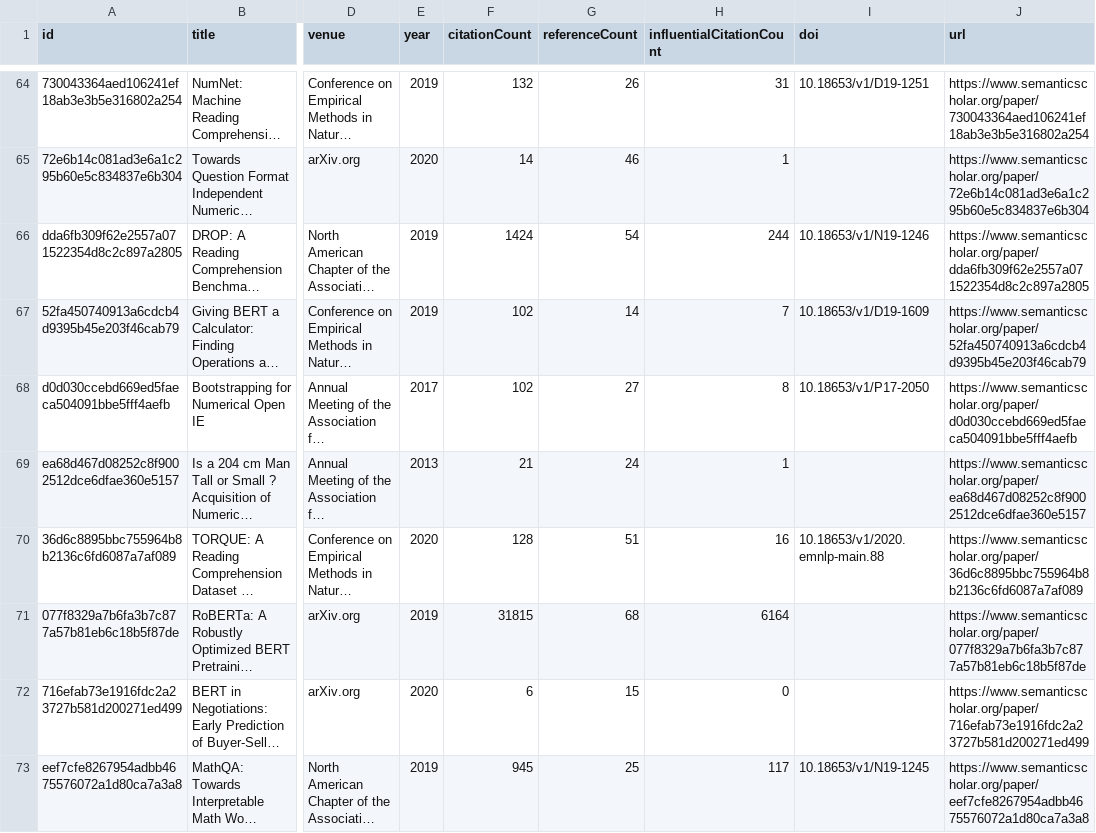
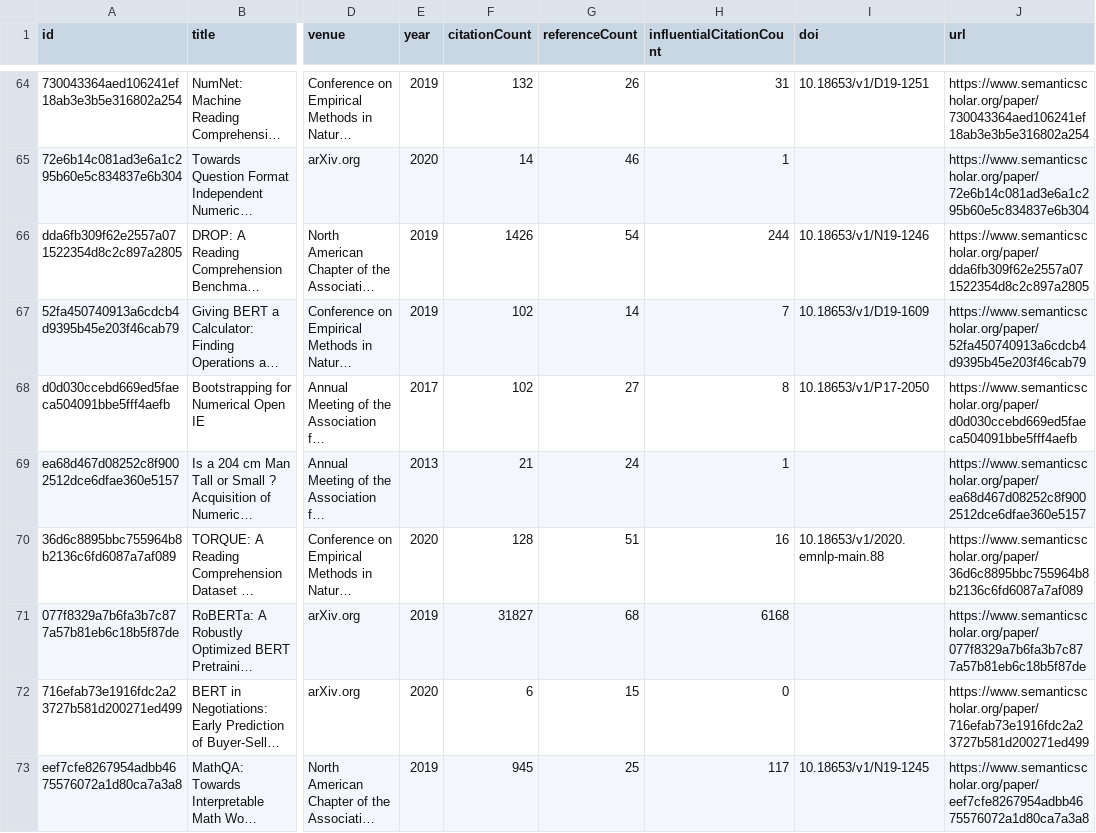
Before and after one commit to avijit-thawani/thesis-bibliography, a CSV file: data/core.csv, drawn as a sheet; only a part is shown, gaps mark what is left out; long unchanged cells end in …; the diff covers the shown part only; the diff names each change by its address in the sheet, - before the commit and + after, or states it on an @@ line.

```diff
--- a/data/core.csv
+++ b/data/core.csv
-F66 (citationCount): 1424
+F66 (citationCount): 1426
-F71 (citationCount): 31815
+F71 (citationCount): 31827
-H71 (influentialCitationCount): 6164
+H71 (influentialCitationCount): 6168
```
Also changed, not shown: 79 edited cells elsewhere in this file, 12 other files.
